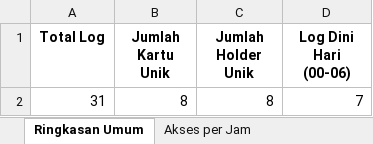
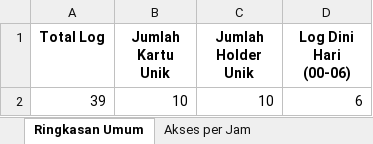
Before and after one commit to TheCabinDev/handlelock_audit, an Excel workbook: laporan_ringkasan_akses.xlsx, sheet Ringkasan Umum, drawn as a sheet; values as stored, in another font and other column widths than the file's, no borders; removed rows and columns are numbered as before the commit, all else as after; the diff names each change by its address in the sheet, - before the commit and + after, or states it on an @@ line.

```diff
--- a/laporan_ringkasan_akses.xlsx (sheet Ringkasan Umum)
+++ b/laporan_ringkasan_akses.xlsx (sheet Ringkasan Umum)
-row 2: 31 | 8 | 8 | 7
+row 2: 39 | 10 | 10 | 6
```
Also changed, not shown: sheet Log Dini Hari, sheet Penggunaan Kartu, sheet Top 10 Holder, sheet Akses per Jam, sheet Akses per Tanggal, 9 other files.
